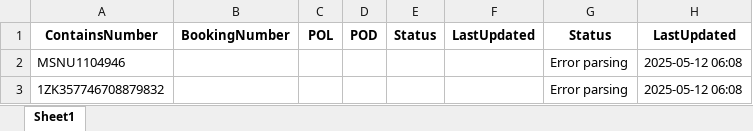
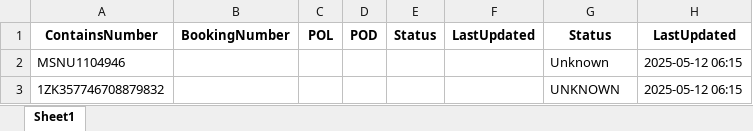
Before and after one commit to AlsharifR/Daily_tracking, an Excel workbook: TrackingSheet.xlsx, sheet Sheet1, drawn as a sheet; values as stored, in another font and other column widths than the file's, no borders; the diff names each change by its address in the sheet, - before the commit and + after, or states it on an @@ line.

```diff
--- a/TrackingSheet.xlsx (sheet Sheet1)
+++ b/TrackingSheet.xlsx (sheet Sheet1)
-G2: Error parsing
+G2: Unknown
-H2:H3: 2025-05-12 06:08
+H2:H3: 2025-05-12 06:15
-G3: Error parsing
+G3: UNKNOWN
```
